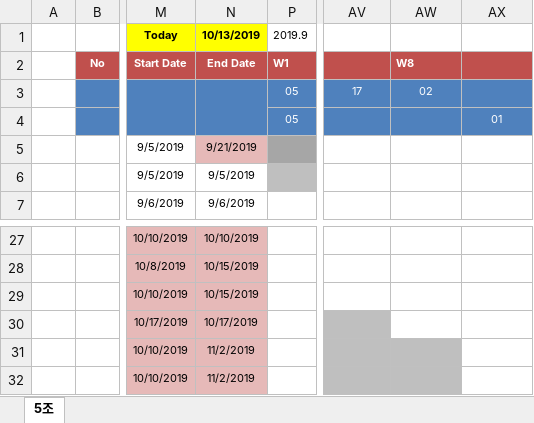
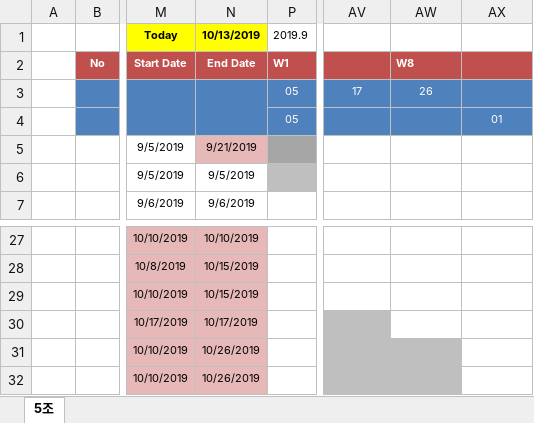
Before and after one commit to majung2/pumasi, an Excel workbook: 5조_PMP.xlsx, sheet 5조, drawn as a sheet; only a part is shown, gaps mark what is left out; values as stored, in another font and other column widths than the file's, no borders; conditional formats not drawn; the diff names each change by its address in the sheet, - before the commit and + after, or states it on an @@ line.

Commit message:
pmp update

```diff
--- a/5조_PMP.xlsx (sheet 5조)
+++ b/5조_PMP.xlsx (sheet 5조)
-AW3: 02
+AW3: 26
-N31:N32: 11/2/2019
+N31:N32: 10/26/2019
```
